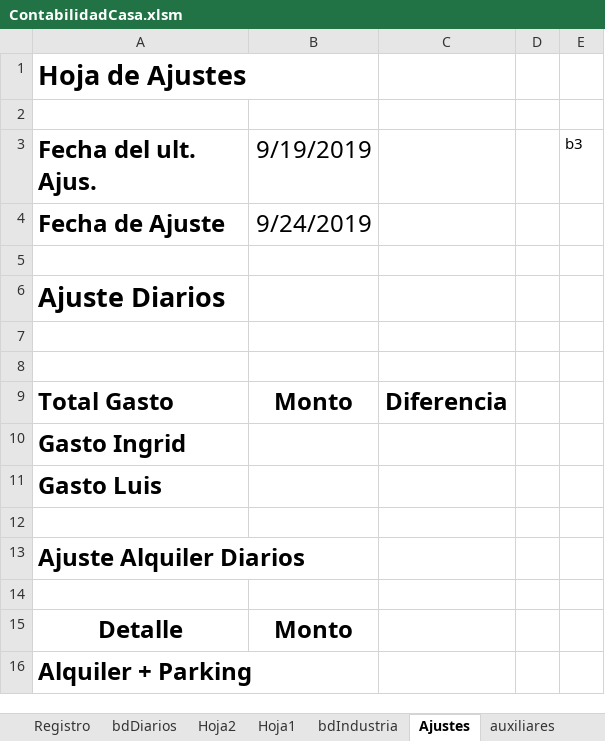
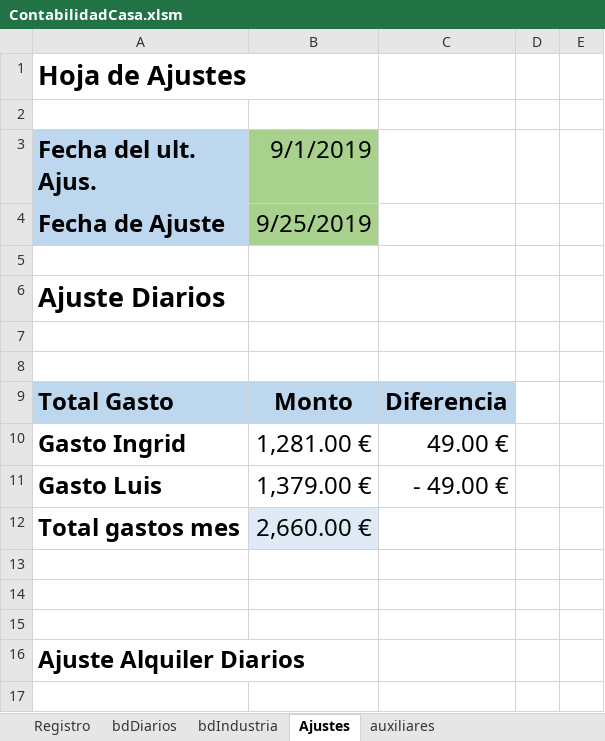
Before and after one commit to jolufepa/contabilidadaCasa, an Excel workbook: ContabilidadCasa.xlsm, sheet Ajustes, drawn as a sheet; only a part is shown; the shorter side is filled out with more unchanged rows; values as stored, in another font and other column widths than the file's, no borders; conditional formats not drawn; the diff names each change by its address in the sheet, - before the commit and + after, or states it on an @@ line.

```diff
--- a/ContabilidadCasa.xlsm (sheet Ajustes)
+++ b/ContabilidadCasa.xlsm (sheet Ajustes)
-sheet tab: Hoja2
-sheet tab: Hoja1
-A3:A4 fill: none
+A3:A4 fill: #BDD7EE
-B3: 9/19/2019
+B3: 9/1/2019
-B3:B4 fill: none
+B3:B4 fill: #A9D18E
-E3: b3
+E3: (empty)
-B4 (9/1/2019): 9/24/2019
+B4 (9/1/2019): 9/25/2019
-A9:C9 fill: none
+A9:C9 fill: #BDD7EE
-B10 (9/1/2019): (empty)
+B10 (9/1/2019): 1,281.00 €
-C10: (empty)
+C10: 49.00 €
-B11 (9/1/2019): (empty)
+B11 (9/1/2019): 1,379.00 €
-C11: (empty)
+C11: - 49.00 €
+row 12: Total gastos mes | 2,660.00 €
+row 13: (empty)
+row 14: (empty)
```
Also changed, not shown: sheet bdDiarios, sheet auxiliares, charts or pictures.
